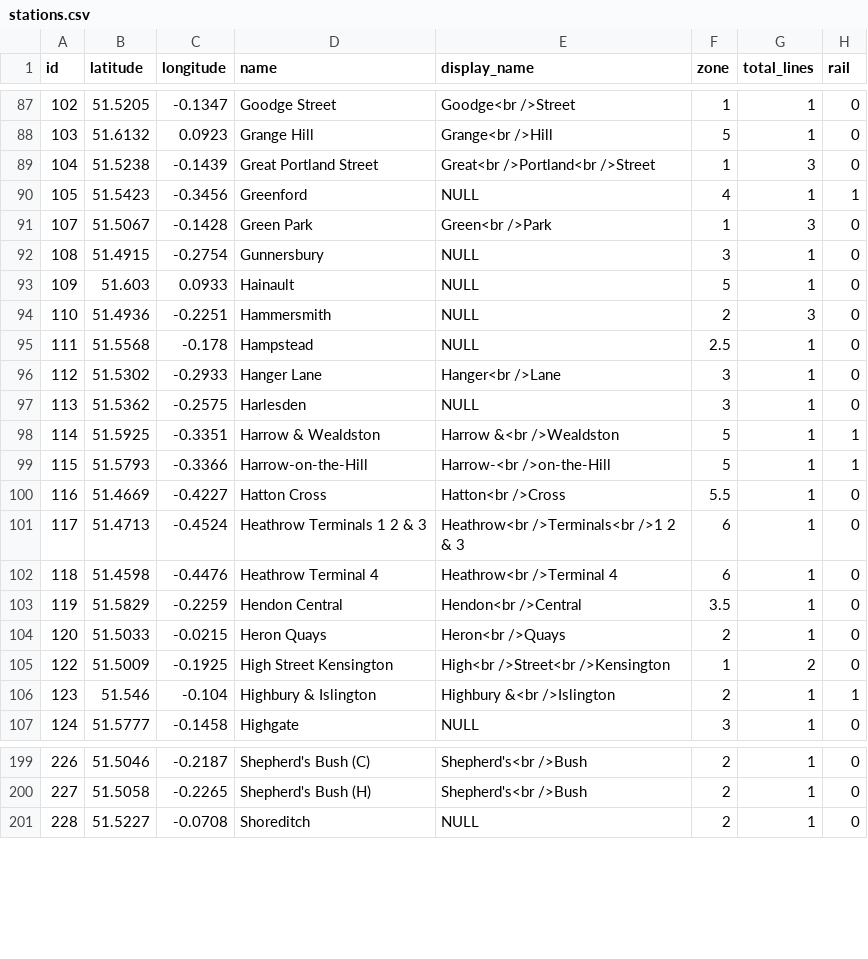
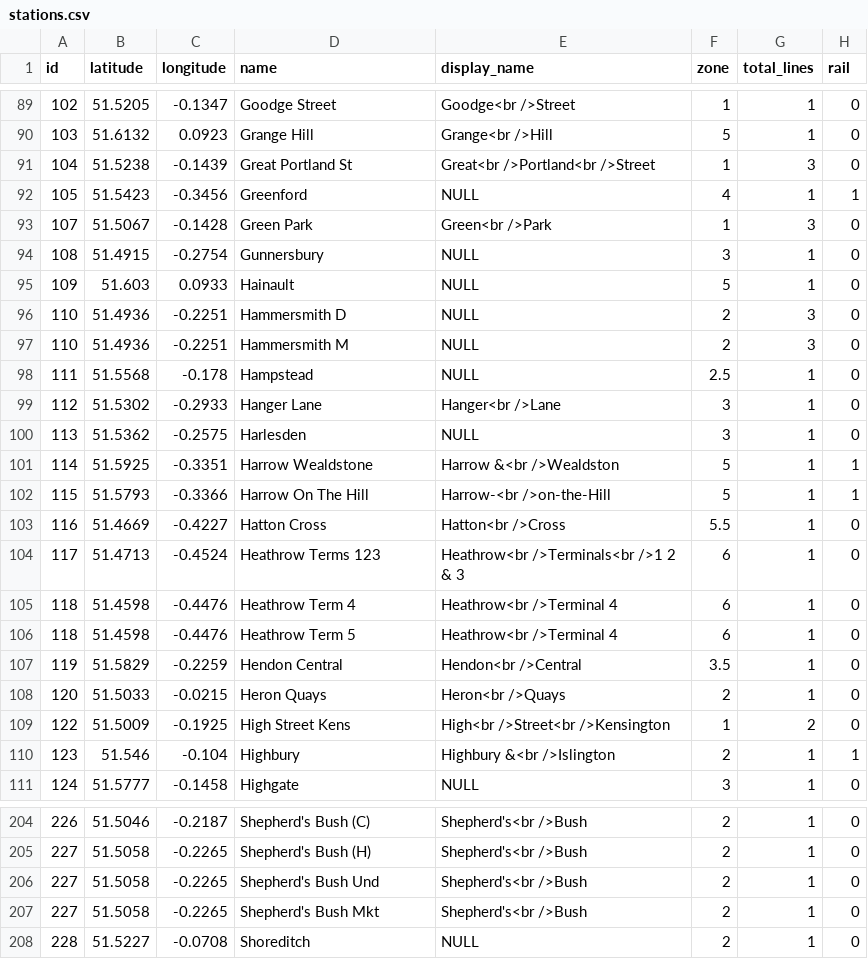
Before and after one commit to alex-pardo/TubeAnalysis, a CSV file: stations.csv, drawn as a sheet; only a part is shown, gaps mark what is left out; the diff covers the shown part only.

```diff
--- a/stations.csv
+++ b/stations.csv
@@ -88,3 +90,3 @@
 103,51.6132,0.0923,"Grange Hill","Grange<br />Hill",5,1,0
-104,51.5238,-0.1439,"Great Portland Street","Great<br />Portland<br />Street",1,3,0
+104,51.5238,-0.1439,"Great Portland St","Great<br />Portland<br />Street",1,3,0
 105,51.5423,-0.3456,"Greenford",NULL,4,1,1
@@ -93,3 +95,4 @@
 109,51.603,0.0933,"Hainault",NULL,5,1,0
-110,51.4936,-0.2251,"Hammersmith",NULL,2,3,0
+110,51.4936,-0.2251,"Hammersmith D",NULL,2,3,0
+110,51.4936,-0.2251,"Hammersmith M",NULL,2,3,0
 111,51.5568,-0.178,"Hampstead",NULL,2.5,1,0
@@ -97,11 +100,12 @@
 113,51.5362,-0.2575,"Harlesden",NULL,3,1,0
-114,51.5925,-0.3351,"Harrow & Wealdston","Harrow &<br />Wealdston",5,1,1
-115,51.5793,-0.3366,"Harrow-on-the-Hill","Harrow-<br />on-the-Hill",5,1,1
+114,51.5925,-0.3351,"Harrow Wealdstone","Harrow &<br />Wealdston",5,1,1
+115,51.5793,-0.3366,"Harrow On The Hill","Harrow-<br />on-the-Hill",5,1,1
 116,51.4669,-0.4227,"Hatton Cross","Hatton<br />Cross",5.5,1,0
-117,51.4713,-0.4524,"Heathrow Terminals 1 2 & 3","Heathrow<br />Terminals<br />1 2 & 3",6,1,0
-118,51.4598,-0.4476,"Heathrow Terminal 4","Heathrow<br />Terminal 4",6,1,0
+117,51.4713,-0.4524,"Heathrow Terms 123","Heathrow<br />Terminals<br />1 2 & 3",6,1,0
+118,51.4598,-0.4476,"Heathrow Term 4","Heathrow<br />Terminal 4",6,1,0
+118,51.4598,-0.4476,"Heathrow Term 5","Heathrow<br />Terminal 4",6,1,0
 119,51.5829,-0.2259,"Hendon Central","Hendon<br />Central",3.5,1,0
 120,51.5033,-0.0215,"Heron Quays","Heron<br />Quays",2,1,0
-122,51.5009,-0.1925,"High Street Kensington","High<br />Street<br />Kensington",1,2,0
-123,51.546,-0.104,"Highbury & Islington","Highbury &<br />Islington",2,1,1
+122,51.5009,-0.1925,"High Street Kens","High<br />Street<br />Kensington",1,2,0
+123,51.546,-0.104,"Highbury","Highbury &<br />Islington",2,1,1
 124,51.5777,-0.1458,"Highgate",NULL,3,1,0
@@ -200,2 +205,4 @@
 227,51.5058,-0.2265,"Shepherd's Bush (H)","Shepherd's<br />Bush",2,1,0
+227,51.5058,-0.2265,"Shepherd's Bush Und","Shepherd's<br />Bush",2,1,0
+227,51.5058,-0.2265,"Shepherd's Bush Mkt","Shepherd's<br />Bush",2,1,0
 228,51.5227,-0.0708,"Shoreditch",NULL,2,1,0
```
Also changed, not shown: 5 added rows and 18 edited cells elsewhere in this file, 8 other files.
